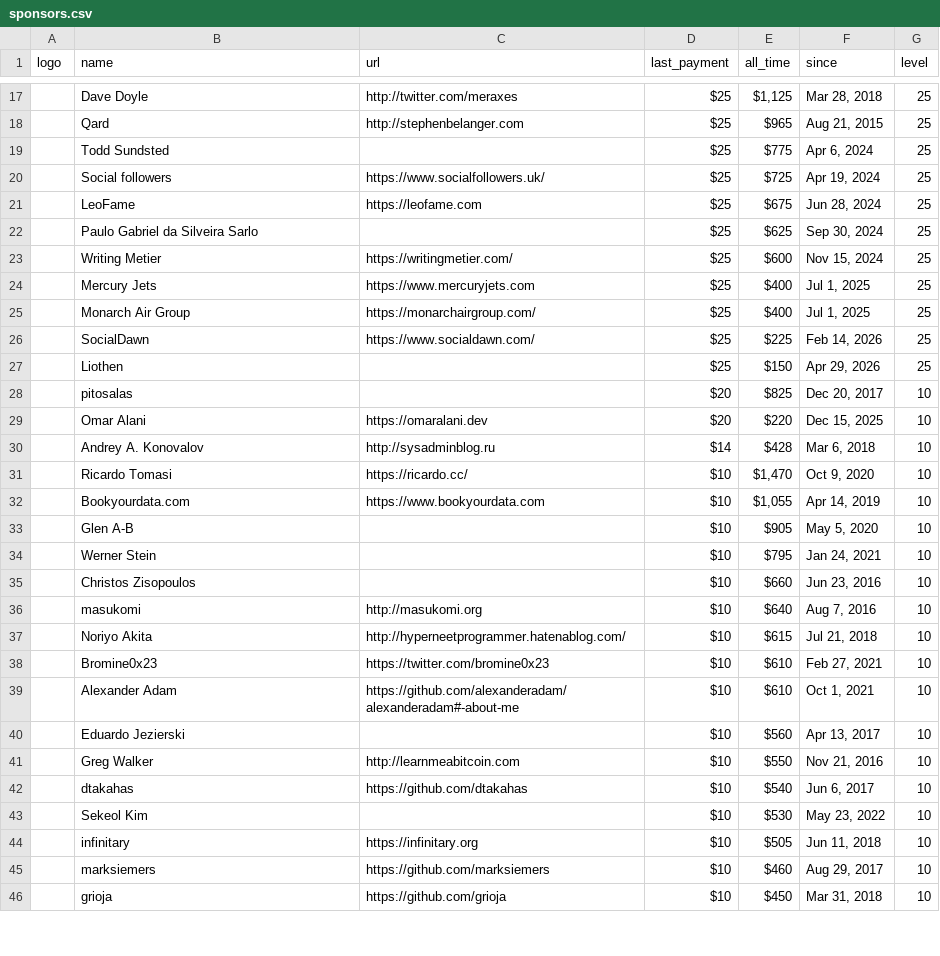
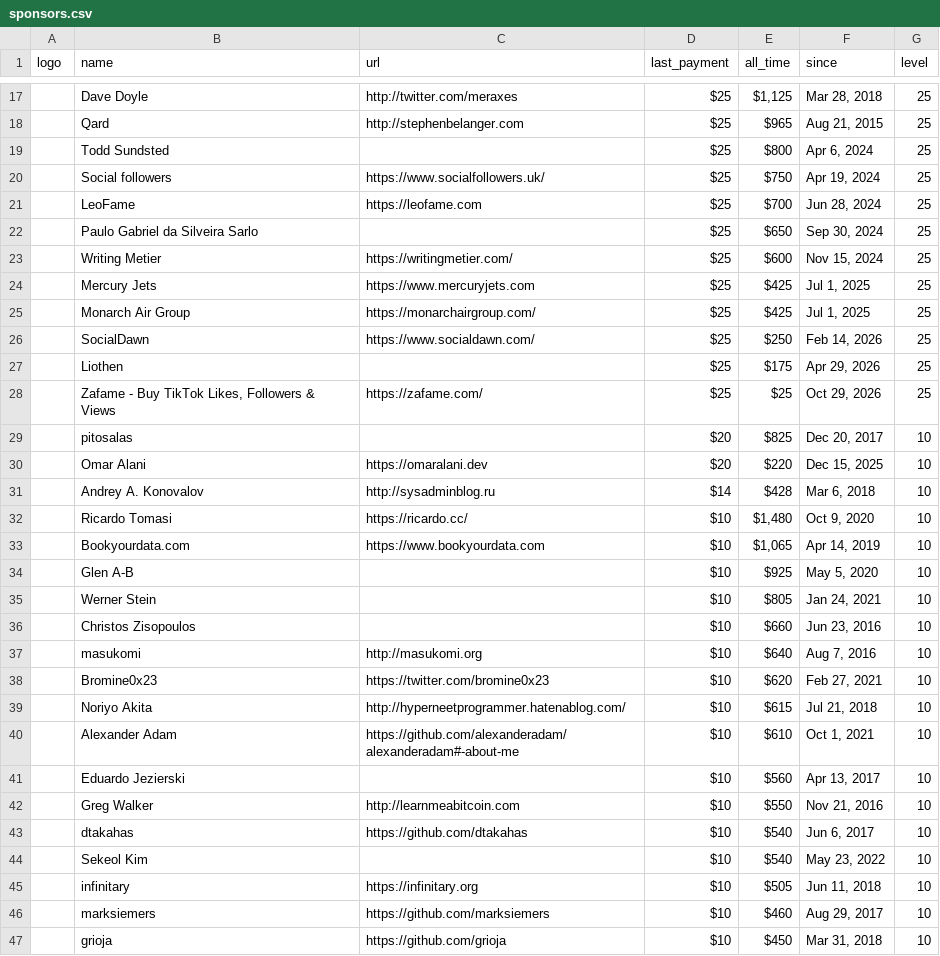
Before and after one commit to crystal-lang/crystal-sponsors, a CSV file: _data/sponsors.csv, drawn as a sheet; only a part is shown, gaps mark what is left out; removed rows and columns are numbered as before the commit, all else as after; the diff covers the shown part only; the diff names each change by its address in the sheet, - before the commit and + after, or states it on an @@ line.

```diff
--- a/_data/sponsors.csv
+++ b/_data/sponsors.csv
-E19 (all_time): $775
+E19 (all_time): $800
-E20 (all_time): $725
+E20 (all_time): $750
-E21 (all_time): $675
+E21 (all_time): $700
-E22 (all_time): $625
+E22 (all_time): $650
-E24:E25 (all_time): $400
+E24:E25 (all_time): $425
-E26 (all_time): $225
+E26 (all_time): $250
-E27 (all_time): $150
+E27 (all_time): $175
+row 28:  | Zafame - Buy TikTok Likes, Followers & Views | https://zafame.com/ | $25 | $25 | Oct 29, 2026 | 25
-E32 (all_time): $1,470
+E32 (all_time): $1,480
-E33 (all_time): $1,055
+E33 (all_time): $1,065
-E34 (all_time): $905
+E34 (all_time): $925
-E35 (all_time): $795
+E35 (all_time): $805
+row 38:  | Bromine0x23 | https://twitter.com/bromine0x23 | $10 | $620 | Feb 27, 2021 | 10
-row 38:  | Bromine0x23 | https://twitter.com/bromine0x23 | $10 | $610 | Feb 27, 2021 | 10
-E44 (all_time): $530
+E44 (all_time): $540
```
Also changed, not shown: 9 added rows, 7 removed rows and 32 edited cells elsewhere in this file, 6 other files.
